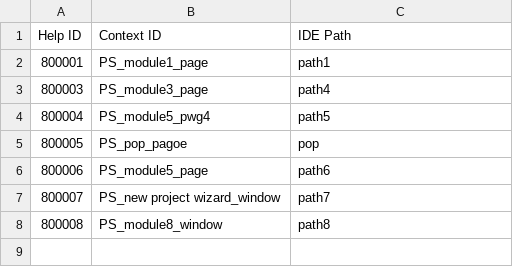
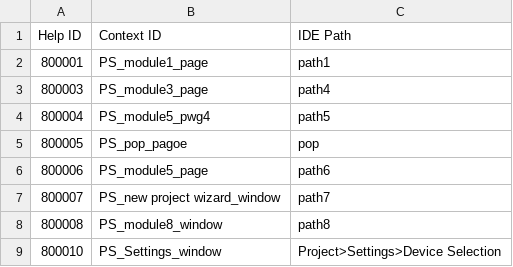
Before and after one commit to ambernegi1/test_ID, a CSV file: output.csv, drawn as a sheet; the diff names each change by its address in the sheet, - before the commit and + after, or states it on an @@ line.

Commit message:
Added help_id.txt and output.csv

```diff
--- a/output.csv
+++ b/output.csv
+row 9: 800010 | PS_Settings_window | Project>Settings>Device Selection
```
Also changed, not shown: 1 other file.
